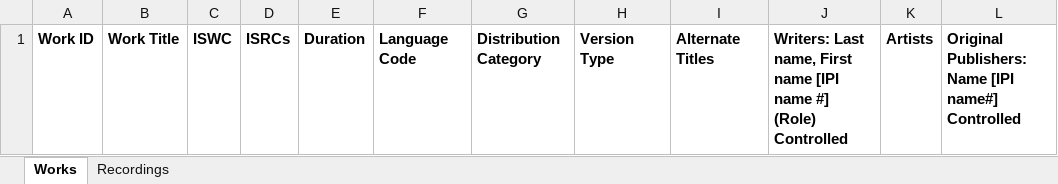
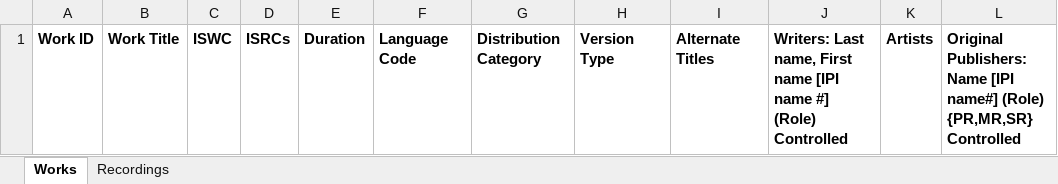
Before and after one commit to musicmetadata/web-wrapper, an Excel workbook: edi/template.xlsx, sheet Works, drawn as a sheet; values as stored, in another font and other column widths than the file's, no borders; the diff names each change by its address in the sheet, - before the commit and + after, or states it on an @@ line.

Commit message:
added ownership shares to Excel

```diff
--- a/edi/template.xlsx (sheet Works)
+++ b/edi/template.xlsx (sheet Works)
-L1: …[IPI name#] Controlled
+L1: …[IPI name#] (Role) {PR,MR,SR} Controlled
```
Also changed, not shown: 1 other file.
